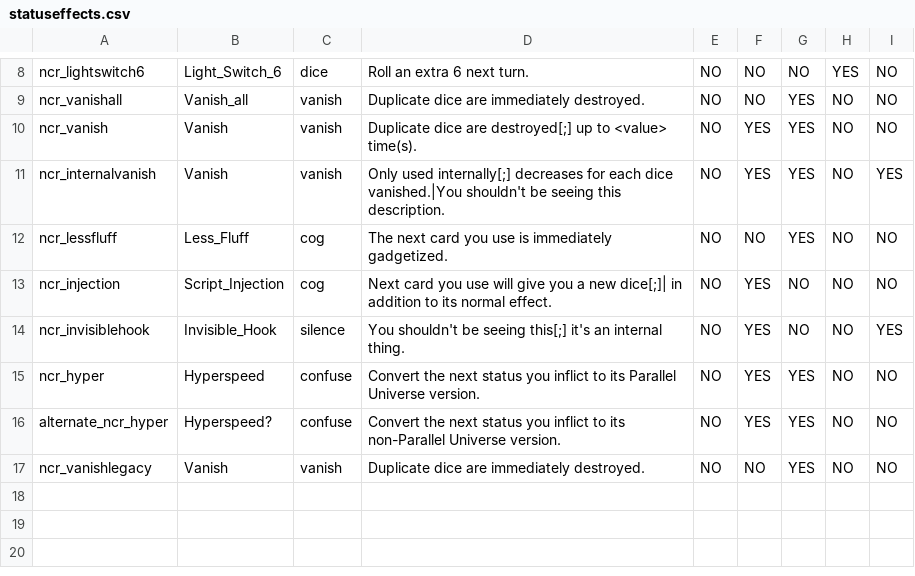
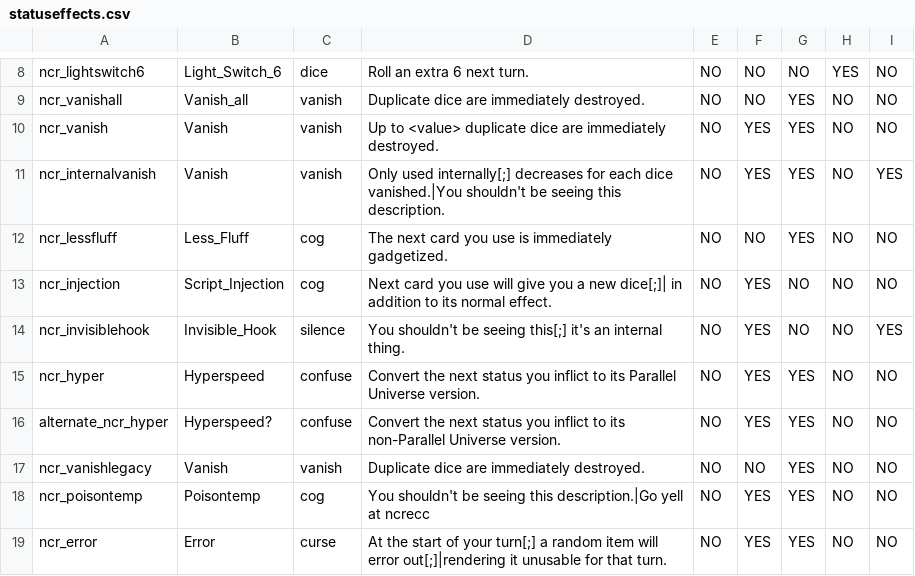
Before and after one commit to ncrecc/ncrmod, a CSV file: _append/data/text/statuseffects.csv, drawn as a sheet; only a part is shown, gaps mark what is left out.

```diff
--- a/_append/data/text/statuseffects.csv
+++ b/_append/data/text/statuseffects.csv
@@ -9,3 +9,3 @@ ncr_lightswitch6,Light_Switch_6,dice,Roll an extra 6 next turn.,NO,NO,NO,YES,NO
 ncr_vanishall,Vanish_all,vanish,Duplicate dice are immediately destroyed.,NO,NO,YES,NO,NO
-ncr_vanish,Vanish,vanish,Duplicate dice are destroyed[;] up to <value> time(s).,NO,YES,YES,NO,NO
+ncr_vanish,Vanish,vanish,Up to <value> duplicate dice are immediately destroyed.,NO,YES,YES,NO,NO
 ncr_internalvanish,Vanish,vanish,Only used internally[;] decreases for each dice vanished.|You shouldn't be seeing this description.,NO,YES,YES,NO,YES
@@ -17 +17,3 @@ alternate_ncr_hyper,Hyperspeed?,confuse,Convert the next status you inflict to i
 ncr_vanishlegacy,Vanish,vanish,Duplicate dice are immediately destroyed.,NO,NO,YES,NO,NO
+ncr_poisontemp,Poisontemp,cog,You shouldn't be seeing this description.|Go yell at ncrecc,NO,YES,YES,NO,NO
+ncr_error,Error,curse,At the start of your turn[;] a random item will error out[;]|rendering it unusable for that turn.,NO,YES,YES,NO,NO
```
Also changed, not shown: _append/data/text/items.csv, _append/data/text/remix.csv, 13 other files.
